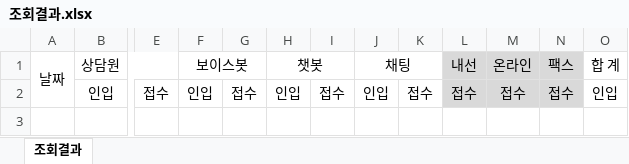
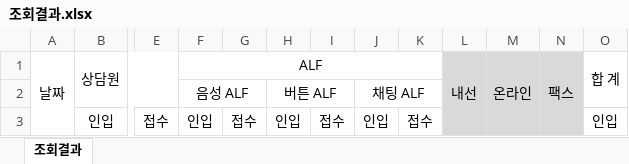
Before and after one commit to Rollybrother/CallCenter, an Excel workbook: src/main/resources/templates/조회결과.xlsx, sheet 조회결과, drawn as a sheet; only a part is shown, gaps mark what is left out; values as stored, in another font and other column widths than the file's, no borders; removed rows and columns are numbered as before the commit, all else as after; rows hold the shown columns only; the diff names each change by its address in the sheet, - before the commit and + after, or states it on an @@ line.

```diff
--- a/src/main/resources/templates/조회결과.xlsx (sheet 조회결과)
+++ b/src/main/resources/templates/조회결과.xlsx (sheet 조회결과)
-F1: 보이스봇
+F1: ALF
-F1:G1 merged
+F1:K1 merged
-H1: 챗봇
+H1: (empty)
-H1:I1 merged
-J1: 채팅
+J1: (empty)
-J1:K1 merged
+L1:L3 merged
+M1:M3 merged
+N1:N3 merged
+row 2:  |  |  | 음성 ALF |  | 버튼 ALF |  | 채팅 ALF
-L3: 접수
+L3: (empty)
-L3:N3 fill: #D9D9D9
+L3:N3 fill: none
-M3: 접수
+M3: (empty)
-N3: 접수
+N3: (empty)
```
Also changed, not shown: 12 other files.
